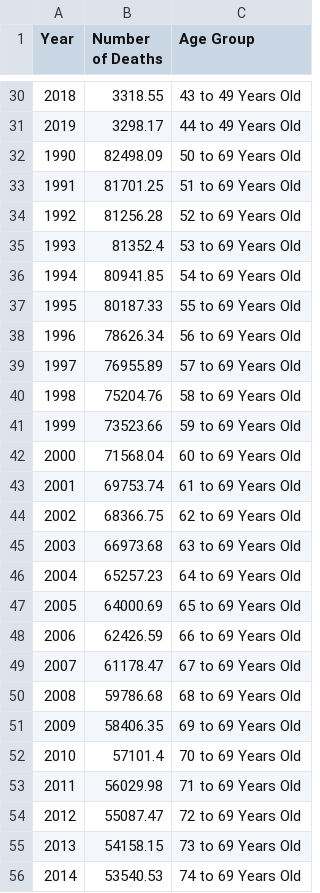
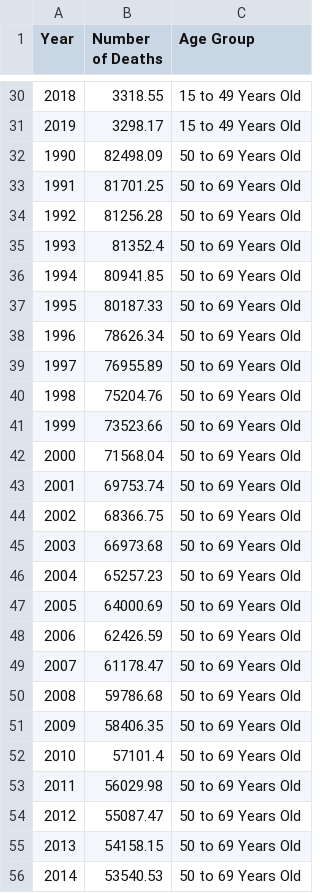
Before and after one commit to khaiyung34/FIT3179Asm, a CSV file: deathratesmokingage2.csv, drawn as a sheet; only a part is shown, gaps mark what is left out; the diff covers the shown part only.

```diff
--- a/deathratesmokingage2.csv
+++ b/deathratesmokingage2.csv
@@ -30,27 +30,27 @@ Year,Number of Deaths,Age Group
-2018,3318.55,43 to 49 Years Old
-2019,3298.17,44 to 49 Years Old
+2018,3318.55,15 to 49 Years Old
+2019,3298.17,15 to 49 Years Old
 1990,82498.09,50 to 69 Years Old
-1991,81701.25,51 to 69 Years Old
-1992,81256.28,52 to 69 Years Old
-1993,81352.4,53 to 69 Years Old
-1994,80941.85,54 to 69 Years Old
-1995,80187.33,55 to 69 Years Old
-1996,78626.34,56 to 69 Years Old
-1997,76955.89,57 to 69 Years Old
-1998,75204.76,58 to 69 Years Old
-1999,73523.66,59 to 69 Years Old
-2000,71568.04,60 to 69 Years Old
-2001,69753.74,61 to 69 Years Old
-2002,68366.75,62 to 69 Years Old
-2003,66973.68,63 to 69 Years Old
-2004,65257.23,64 to 69 Years Old
-2005,64000.69,65 to 69 Years Old
-2006,62426.59,66 to 69 Years Old
-2007,61178.47,67 to 69 Years Old
-2008,59786.68,68 to 69 Years Old
-2009,58406.35,69 to 69 Years Old
-2010,57101.4,70 to 69 Years Old
-2011,56029.98,71 to 69 Years Old
-2012,55087.47,72 to 69 Years Old
-2013,54158.15,73 to 69 Years Old
-2014,53540.53,74 to 69 Years Old
+1991,81701.25,50 to 69 Years Old
+1992,81256.28,50 to 69 Years Old
+1993,81352.4,50 to 69 Years Old
+1994,80941.85,50 to 69 Years Old
+1995,80187.33,50 to 69 Years Old
+1996,78626.34,50 to 69 Years Old
+1997,76955.89,50 to 69 Years Old
+1998,75204.76,50 to 69 Years Old
+1999,73523.66,50 to 69 Years Old
+2000,71568.04,50 to 69 Years Old
+2001,69753.74,50 to 69 Years Old
+2002,68366.75,50 to 69 Years Old
+2003,66973.68,50 to 69 Years Old
+2004,65257.23,50 to 69 Years Old
+2005,64000.69,50 to 69 Years Old
+2006,62426.59,50 to 69 Years Old
+2007,61178.47,50 to 69 Years Old
+2008,59786.68,50 to 69 Years Old
+2009,58406.35,50 to 69 Years Old
+2010,57101.4,50 to 69 Years Old
+2011,56029.98,50 to 69 Years Old
+2012,55087.47,50 to 69 Years Old
+2013,54158.15,50 to 69 Years Old
+2014,53540.53,50 to 69 Years Old
```
Also changed, not shown: 32 edited cells elsewhere in this file.
